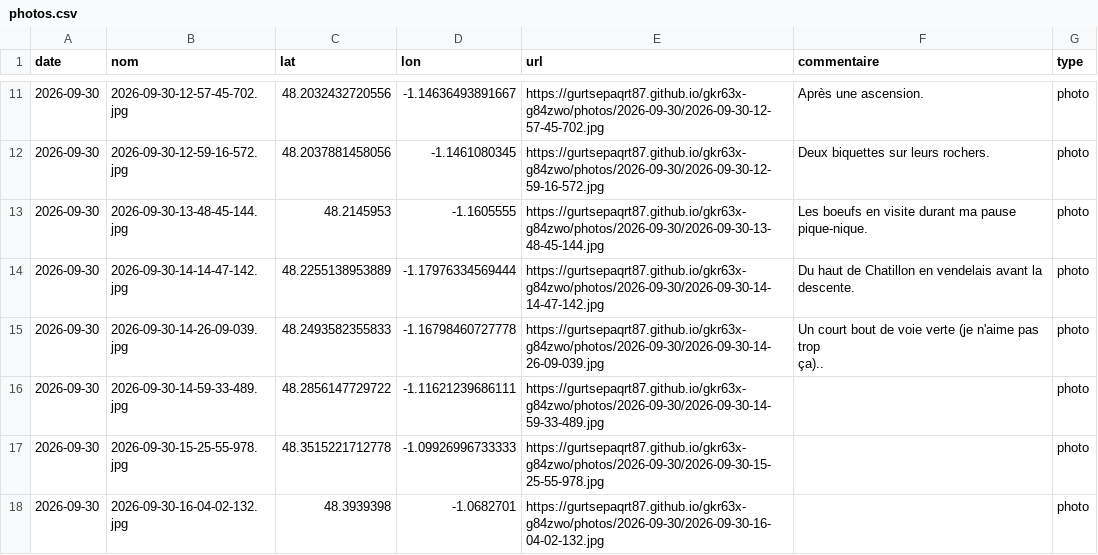
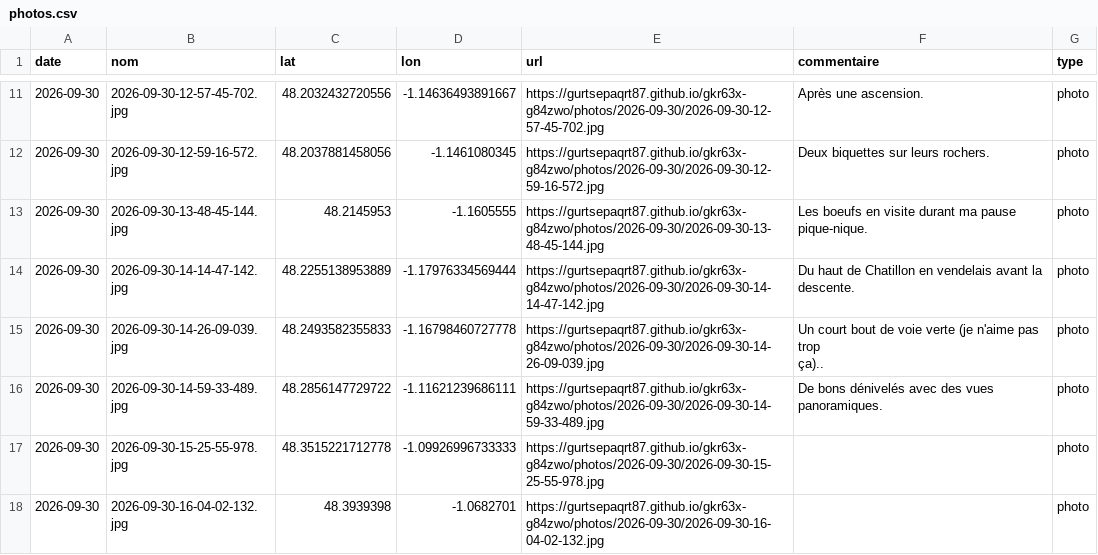
Before and after one commit to gurtsepaqrt87/gkr63x-g84zwo, a CSV file: photos.csv, drawn as a sheet; only a part is shown, gaps mark what is left out.

Commit message:
commentaire 2026-09-30-14-59-33-489 (2026-09-30)

```diff
--- a/photos.csv
+++ b/photos.csv
@@ -16,3 +16,3 @@ date,nom,lat,lon,url,commentaire,type
 ça)..",photo
-2026-09-30,2026-09-30-14-59-33-489.jpg,48.2856147729722,-1.11621239686111,https://gurtsepaqrt87.github.io/gkr63x-g84zwo/photos/2026-09-30/2026-09-30-14-59-33-489.jpg,,photo
+2026-09-30,2026-09-30-14-59-33-489.jpg,48.2856147729722,-1.11621239686111,https://gurtsepaqrt87.github.io/gkr63x-g84zwo/photos/2026-09-30/2026-09-30-14-59-33-489.jpg,De bons dénivelés avec des vues panoramiques.,photo
 2026-09-30,2026-09-30-15-25-55-978.jpg,48.3515221712778,-1.09926996733333,https://gurtsepaqrt87.github.io/gkr63x-g84zwo/photos/2026-09-30/2026-09-30-15-25-55-978.jpg,,photo
```
